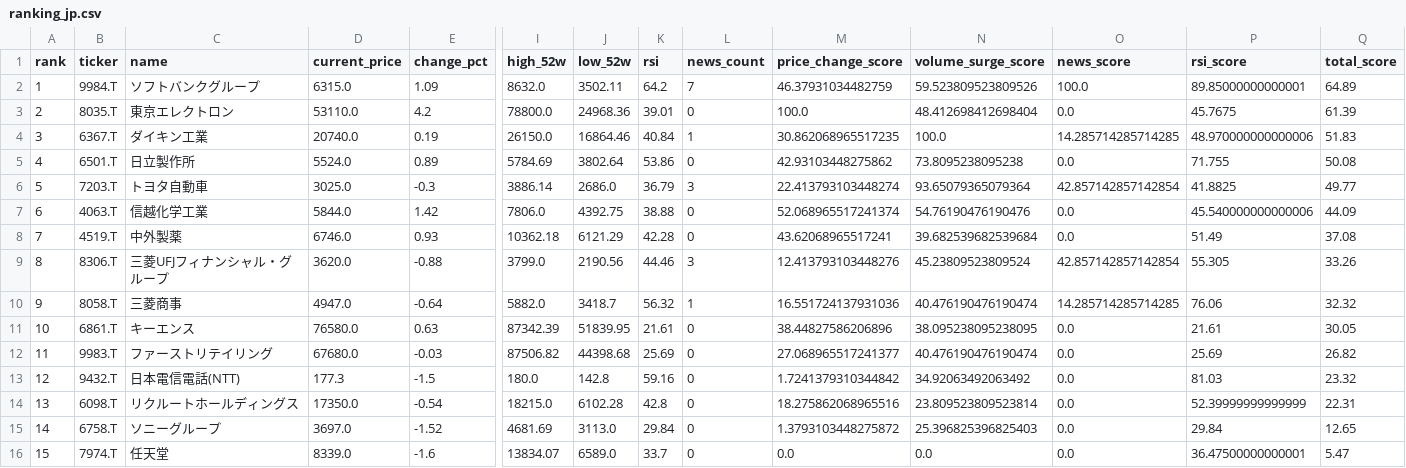
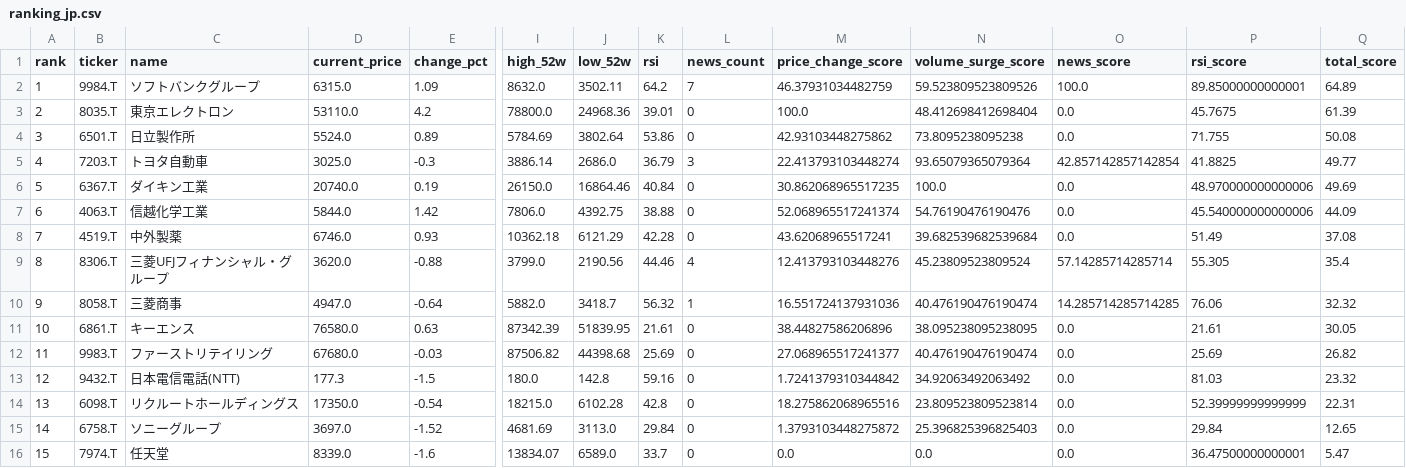
Before and after one commit to ynokinawa19-lgtm/stock-ranking-app, a CSV file: data/ranking_jp.csv, drawn as a sheet; only a part is shown, gaps mark what is left out; removed rows and columns are numbered as before the commit, all else as after; rows hold the shown columns only; the diff names each change by its address in the sheet, - before the commit and + after, or states it on an @@ line.

```diff
--- a/data/ranking_jp.csv
+++ b/data/ranking_jp.csv
-row 4: 3 | 6367.T | ダイキン工業 | 20740.0 | 0.19 | 26150.0 | 16864.46 | 40.84 | 1 | 30.862068965517235 | 100.0 | 14.285714285714285 | 48.970000000000006 | 51.83
-A4 (rank): 4
+A4 (rank): 3
-A5 (rank): 5
+A5 (rank): 4
+row 6: 5 | 6367.T | ダイキン工業 | 20740.0 | 0.19 | 26150.0 | 16864.46 | 40.84 | 0 | 30.862068965517235 | 100.0 | 0.0 | 48.970000000000006 | 49.69
-L9 (news_count): 3
+L9 (news_count): 4
-O9 (news_score): 42.857142857142854
+O9 (news_score): 57.14285714285714
-Q9 (total_score): 33.26
+Q9 (total_score): 35.4
```
Also changed, not shown: data/ranking_us.csv, 3 other files.
